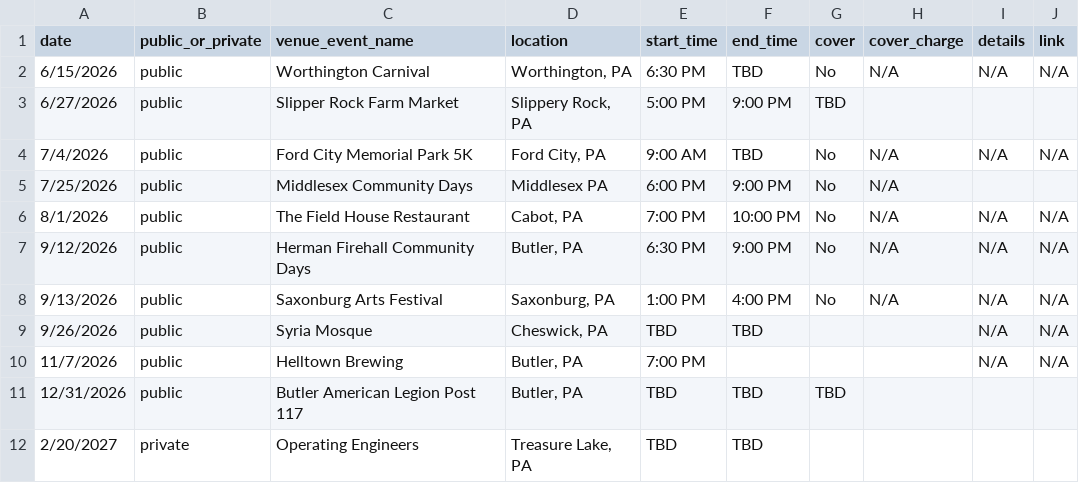
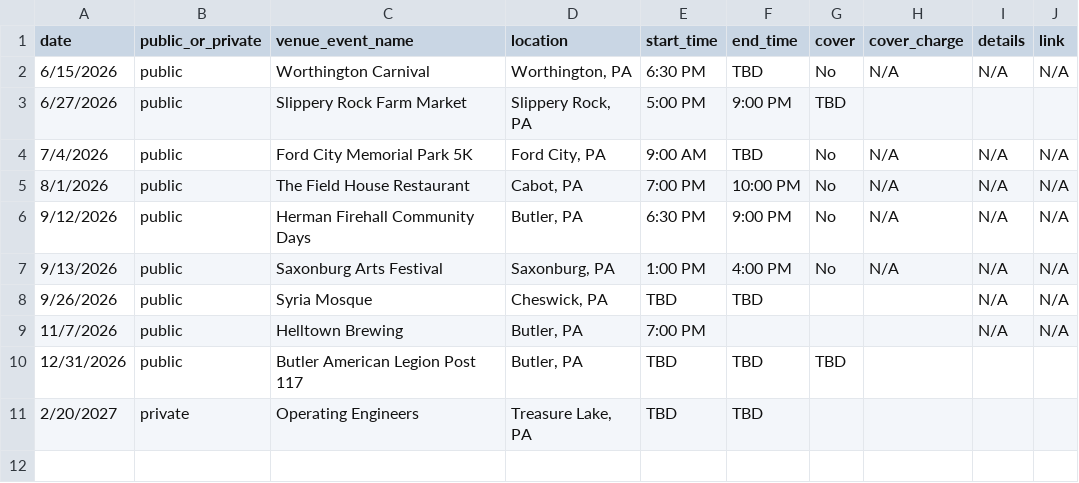
Before and after one commit to kevikramer/jentzband, a CSV file: jentz_gig_dates_sheet_1.csv, drawn as a sheet.

```diff
--- a/jentz_gig_dates_sheet_1.csv
+++ b/jentz_gig_dates_sheet_1.csv
@@ -2,5 +2,4 @@ date,public_or_private,venue_event_name,location,start_time,end_time,cover,cover
 6/15/2026,public,Worthington Carnival,"Worthington, PA",6:30 PM,TBD,No,N/A,N/A,N/A
-6/27/2026,public,Slipper Rock Farm Market,"Slippery Rock, PA",5:00 PM,9:00 PM,TBD,,,
+6/27/2026,public,Slippery Rock Farm Market,"Slippery Rock, PA",5:00 PM,9:00 PM,TBD,,,
 7/4/2026,public,Ford City Memorial Park 5K,"Ford City, PA",9:00 AM,TBD,No,N/A,N/A,N/A
-7/25/2026,public,Middlesex Community Days,Middlesex PA,6:00 PM,9:00 PM,No,N/A,,
 8/1/2026,public,The Field House Restaurant,"Cabot, PA",7:00 PM,10:00 PM,No,N/A,N/A,N/A
```
